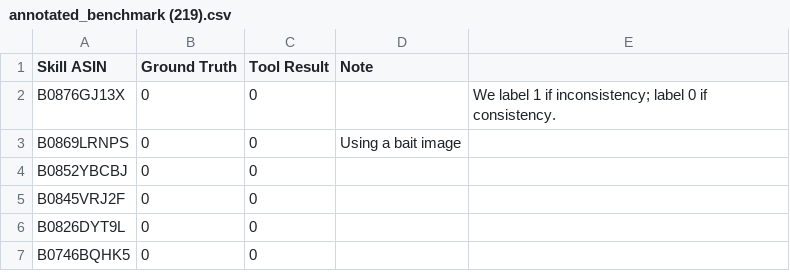
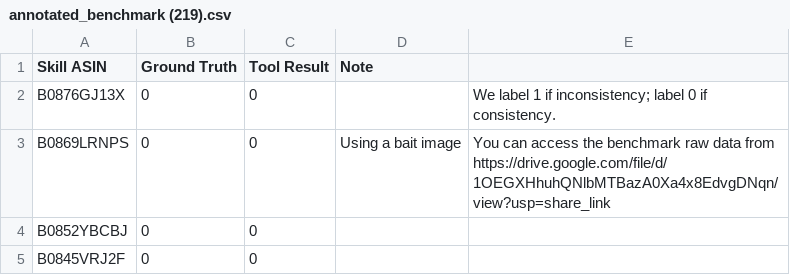
Before and after one commit to MirrorMirror-skills/MirrorMirror, a CSV file: benchmark/annotated_benchmark (219).csv, drawn as a sheet; only a part is shown; the shorter side is filled out with more unchanged rows.

Commit message:
Add files via upload

```diff
--- a/benchmark/annotated_benchmark (219).csv
+++ b/benchmark/annotated_benchmark (219).csv
@@ -2,3 +2,3 @@ Skill ASIN,Ground Truth,Tool Result,Note,
 B0876GJ13X,0,0,,We label 1 if inconsistency; label 0 if consistency.
-B0869LRNPS,0,0,Using a bait image,
+B0869LRNPS,0,0,Using a bait image,You can access the benchmark raw data from https://drive.google.com/file/d/1OEGXHhuhQNlbMTBazA0Xa4x8EdvgDNqn/view?usp=share_link
 B0852YBCBJ,0,0,,
```
